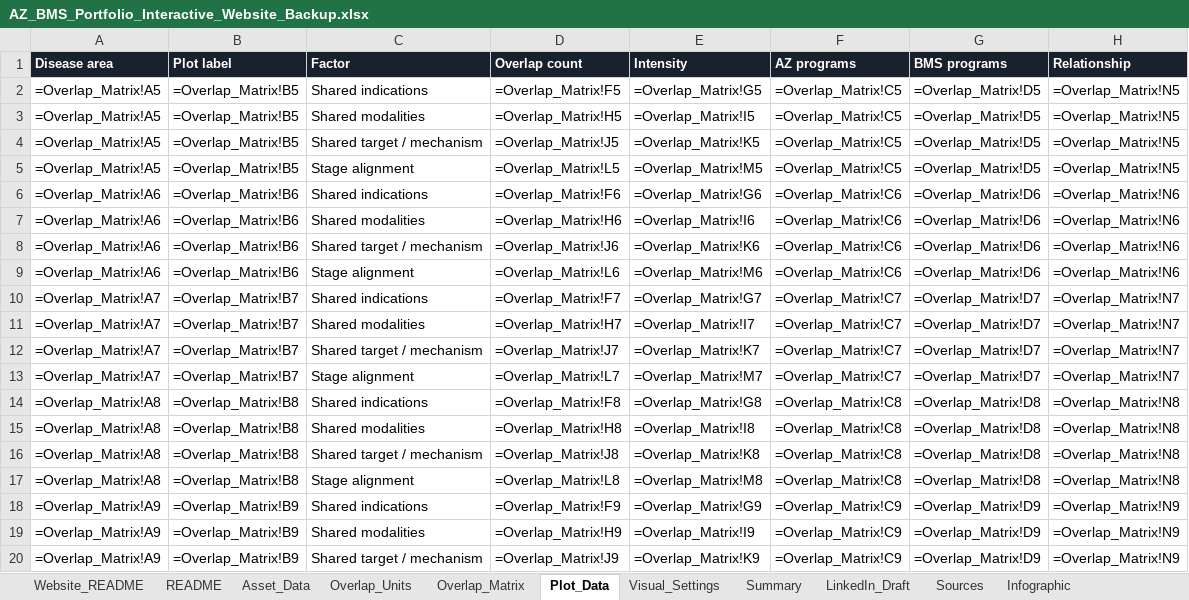
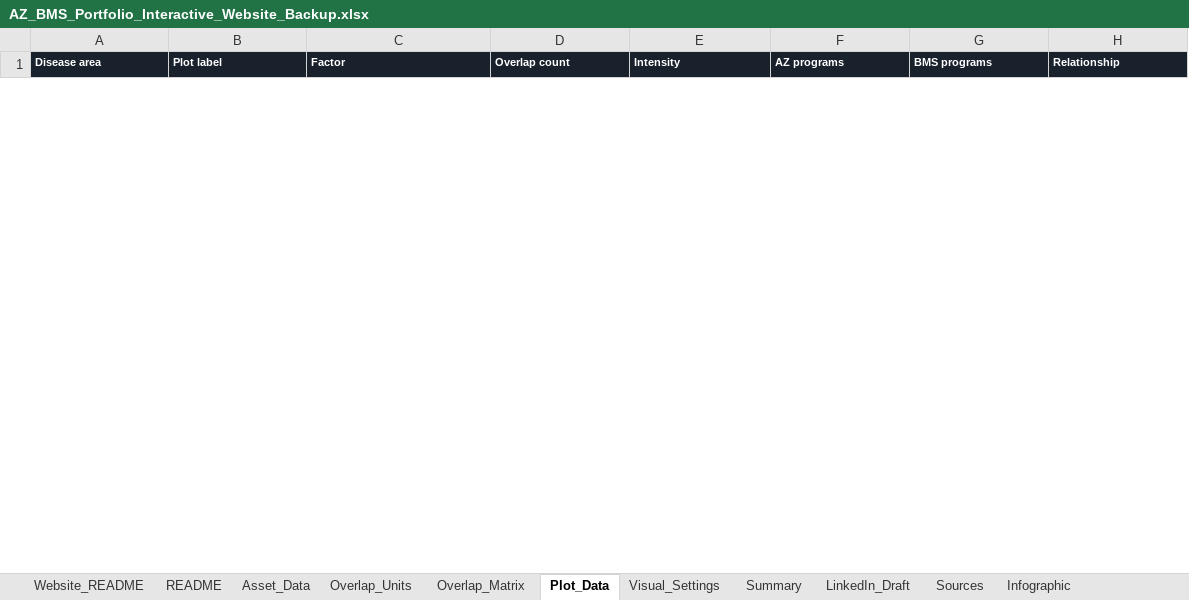
Before and after one commit to nationstrong/az-bms-portfolio-overlap, an Excel workbook: downloads/AZ_BMS_Portfolio_Interactive_Website_Backup.xlsx, sheet Plot_Data, drawn as a sheet; only a part is shown; values as stored, in another font and other column widths than the file's, no borders; formulas without a stored value are shown as written; removed rows and columns are numbered as before the commit, all else as after; the diff covers the shown part only; the diff names each change by its address in the sheet, - before the commit and + after, or states it on an @@ line.

Commit message:
Add portfolio fit-vs-collision matrix

```diff
--- a/downloads/AZ_BMS_Portfolio_Interactive_Website_Backup.xlsx (sheet Plot_Data)
+++ b/downloads/AZ_BMS_Portfolio_Interactive_Website_Backup.xlsx (sheet Plot_Data)
@@ A1:H1 text size: smaller @@
-row 2: =Overlap_Matrix!A5 | =Overlap_Matrix!B5 | Shared indications | =Overlap_Matrix!F5 | =Overlap_Matrix!G5 | =Overlap_Matrix!C5 | =Overlap_Matrix!D5 | =Overlap_Matrix!N5
-row 3: =Overlap_Matrix!A5 | =Overlap_Matrix!B5 | Shared modalities | =Overlap_Matrix!H5 | =Overlap_Matrix!I5 | =Overlap_Matrix!C5 | =Overlap_Matrix!D5 | =Overlap_Matrix!N5
-row 4: =Overlap_Matrix!A5 | =Overlap_Matrix!B5 | Shared target / mechanism | =Overlap_Matrix!J5 | =Overlap_Matrix!K5 | =Overlap_Matrix!C5 | =Overlap_Matrix!D5 | =Overlap_Matrix!N5
-row 5: =Overlap_Matrix!A5 | =Overlap_Matrix!B5 | Stage alignment | =Overlap_Matrix!L5 | =Overlap_Matrix!M5 | =Overlap_Matrix!C5 | =Overlap_Matrix!D5 | =Overlap_Matrix!N5
-row 6: =Overlap_Matrix!A6 | =Overlap_Matrix!B6 | Shared indications | =Overlap_Matrix!F6 | =Overlap_Matrix!G6 | =Overlap_Matrix!C6 | =Overlap_Matrix!D6 | =Overlap_Matrix!N6
-row 7: =Overlap_Matrix!A6 | =Overlap_Matrix!B6 | Shared modalities | =Overlap_Matrix!H6 | =Overlap_Matrix!I6 | =Overlap_Matrix!C6 | =Overlap_Matrix!D6 | =Overlap_Matrix!N6
-row 8: =Overlap_Matrix!A6 | =Overlap_Matrix!B6 | Shared target / mechanism | =Overlap_Matrix!J6 | =Overlap_Matrix!K6 | =Overlap_Matrix!C6 | =Overlap_Matrix!D6 | =Overlap_Matrix!N6
-row 9: =Overlap_Matrix!A6 | =Overlap_Matrix!B6 | Stage alignment | =Overlap_Matrix!L6 | =Overlap_Matrix!M6 | =Overlap_Matrix!C6 | =Overlap_Matrix!D6 | =Overlap_Matrix!N6
-row 10: =Overlap_Matrix!A7 | =Overlap_Matrix!B7 | Shared indications | =Overlap_Matrix!F7 | =Overlap_Matrix!G7 | =Overlap_Matrix!C7 | =Overlap_Matrix!D7 | =Overlap_Matrix!N7
-row 11: =Overlap_Matrix!A7 | =Overlap_Matrix!B7 | Shared modalities | =Overlap_Matrix!H7 | =Overlap_Matrix!I7 | =Overlap_Matrix!C7 | =Overlap_Matrix!D7 | =Overlap_Matrix!N7
-row 12: =Overlap_Matrix!A7 | =Overlap_Matrix!B7 | Shared target / mechanism | =Overlap_Matrix!J7 | =Overlap_Matrix!K7 | =Overlap_Matrix!C7 | =Overlap_Matrix!D7 | =Overlap_Matrix!N7
-row 13: =Overlap_Matrix!A7 | =Overlap_Matrix!B7 | Stage alignment | =Overlap_Matrix!L7 | =Overlap_Matrix!M7 | =Overlap_Matrix!C7 | =Overlap_Matrix!D7 | =Overlap_Matrix!N7
-row 14: =Overlap_Matrix!A8 | =Overlap_Matrix!B8 | Shared indications | =Overlap_Matrix!F8 | =Overlap_Matrix!G8 | =Overlap_Matrix!C8 | =Overlap_Matrix!D8 | =Overlap_Matrix!N8
-row 15: =Overlap_Matrix!A8 | =Overlap_Matrix!B8 | Shared modalities | =Overlap_Matrix!H8 | =Overlap_Matrix!I8 | =Overlap_Matrix!C8 | =Overlap_Matrix!D8 | =Overlap_Matrix!N8
-row 16: =Overlap_Matrix!A8 | =Overlap_Matrix!B8 | Shared target / mechanism | =Overlap_Matrix!J8 | =Overlap_Matrix!K8 | =Overlap_Matrix!C8 | =Overlap_Matrix!D8 | =Overlap_Matrix!N8
-row 17: =Overlap_Matrix!A8 | =Overlap_Matrix!B8 | Stage alignment | =Overlap_Matrix!L8 | =Overlap_Matrix!M8 | =Overlap_Matrix!C8 | =Overlap_Matrix!D8 | =Overlap_Matrix!N8
-row 18: =Overlap_Matrix!A9 | =Overlap_Matrix!B9 | Shared indications | =Overlap_Matrix!F9 | =Overlap_Matrix!G9 | =Overlap_Matrix!C9 | =Overlap_Matrix!D9 | =Overlap_Matrix!N9
-row 19: =Overlap_Matrix!A9 | =Overlap_Matrix!B9 | Shared modalities | =Overlap_Matrix!H9 | =Overlap_Matrix!I9 | =Overlap_Matrix!C9 | =Overlap_Matrix!D9 | =Overlap_Matrix!N9
-row 20: =Overlap_Matrix!A9 | =Overlap_Matrix!B9 | Shared target / mechanism | =Overlap_Matrix!J9 | =Overlap_Matrix!K9 | =Overlap_Matrix!C9 | =Overlap_Matrix!D9 | =Overlap_Matrix!N9
```
Also changed, not shown: 32 added rows and 13 removed rows elsewhere in this sheet, sheet Program_Details, sheet Summary, sheet Overlap_Matrix, sheet Overlap_Units, sheet Website_README, sheet Commercial_Benchmarks, other sheet tabs, charts or pictures, 10 other files.
